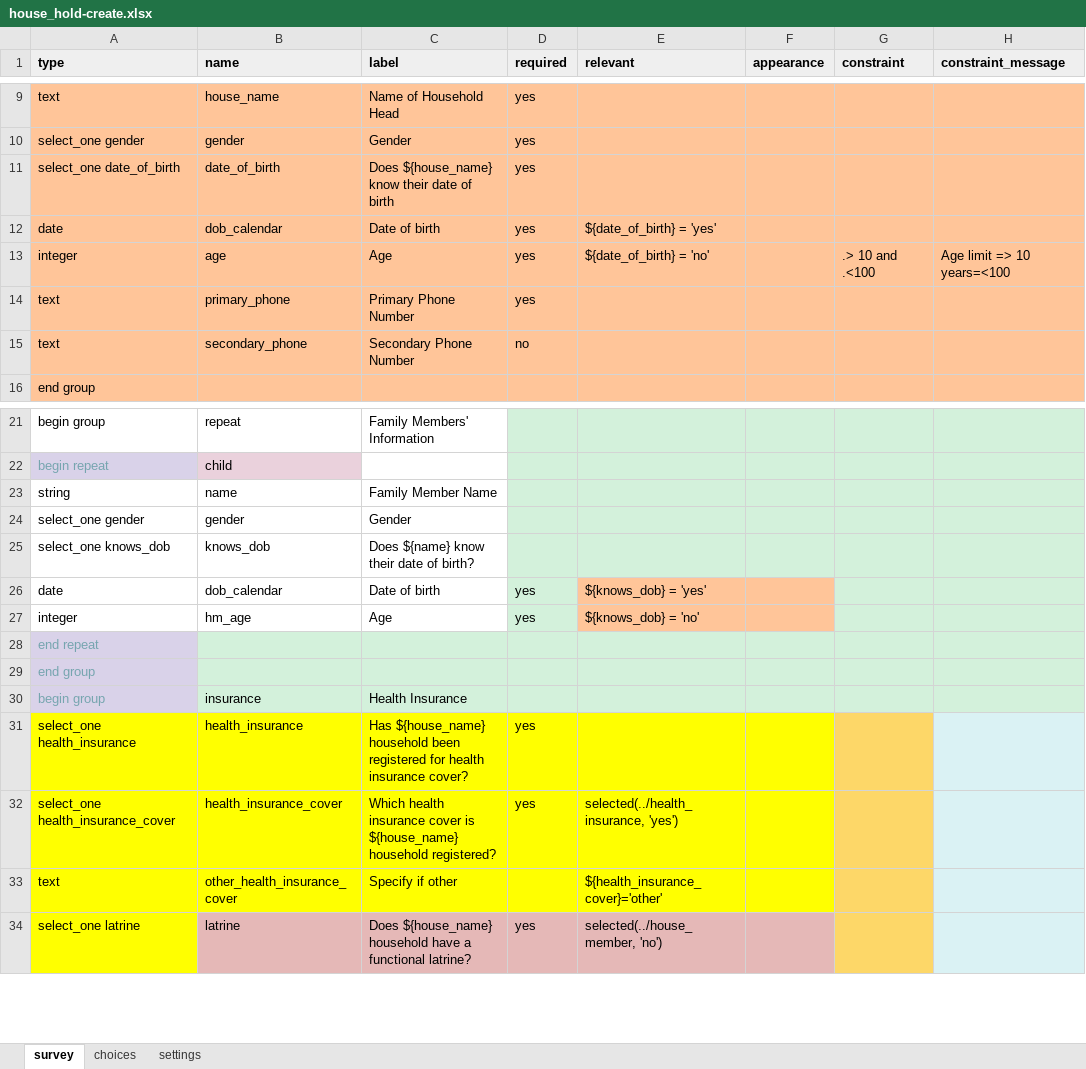
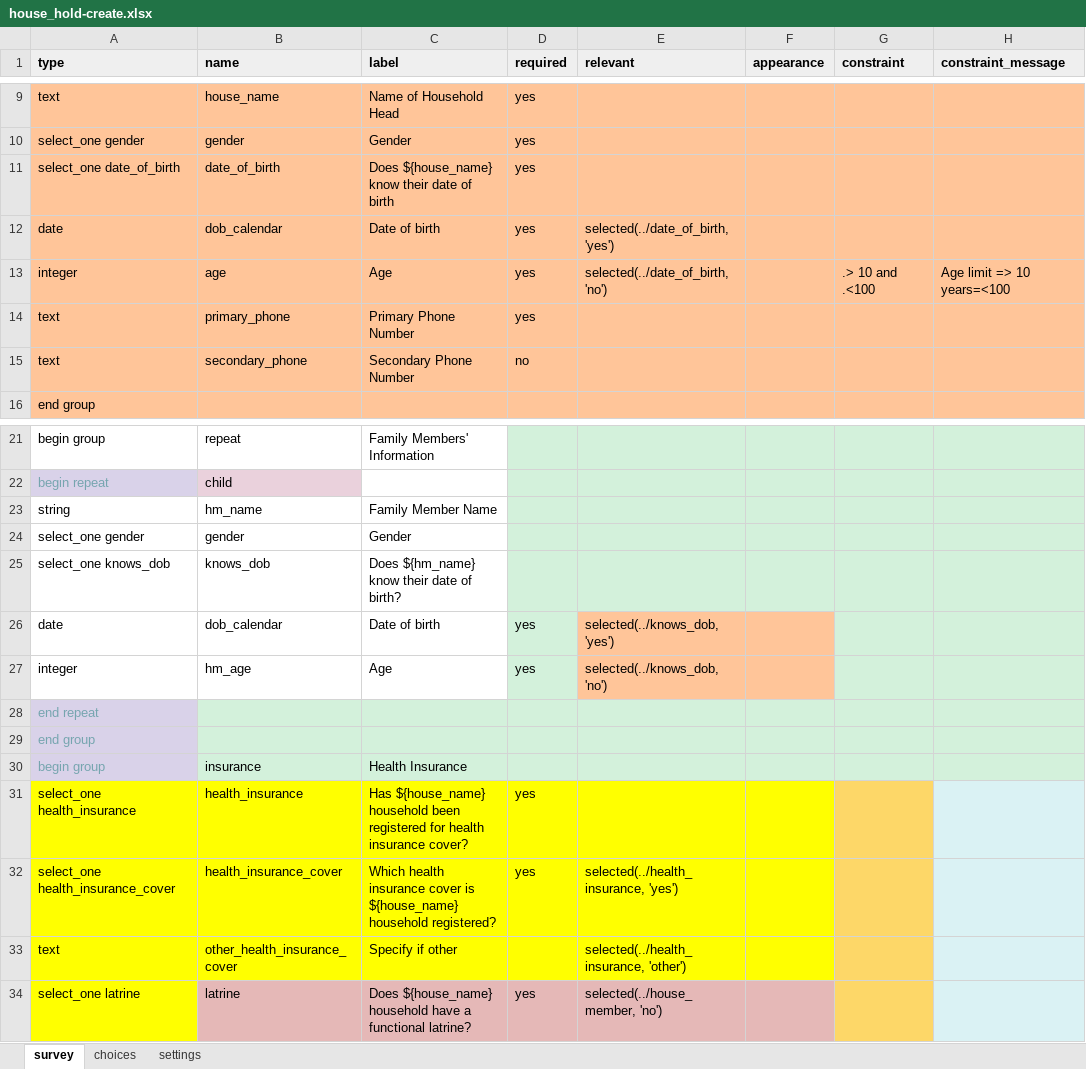
Before and after one commit to oyierp/community-testing-config-test, an Excel workbook: forms/contact/house_hold-create.xlsx, sheet survey, drawn as a sheet; only a part is shown, gaps mark what is left out; values as stored, in another font and other column widths than the file's, no borders; conditional formats not drawn; the diff names each change by its address in the sheet, - before the commit and + after, or states it on an @@ line.

```diff
--- a/forms/contact/house_hold-create.xlsx (sheet survey)
+++ b/forms/contact/house_hold-create.xlsx (sheet survey)
-E12 (relevant): ${date_of_birth} = 'yes'
+E12 (relevant): selected(../date_of_birth, 'yes')
-E13 (relevant): ${date_of_birth} = 'no'
+E13 (relevant): selected(../date_of_birth, 'no')
-B23 (name): name
+B23 (name): hm_name
-C25 (label): Does ${name} know their date of birth?
+C25 (label): Does ${hm_name} know their date of birth?
-E26 (relevant): ${knows_dob} = 'yes'
+E26 (relevant): selected(../knows_dob, 'yes')
-E27 (relevant): ${knows_dob} = 'no'
+E27 (relevant): selected(../knows_dob, 'no')
-E33 (relevant): ${health_insurance_cover}='other'
+E33 (relevant): selected(../health_insurance, 'other')
```
Also changed, not shown: sheet settings, forms/contact/house_hold-edit.xlsx.
